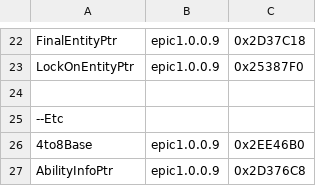
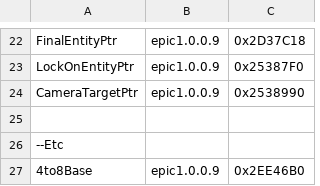
Before and after one commit to synth-the-humanoid/KHMI, a CSV file: KHMI/offsets.csv, drawn as a sheet; only a part is shown, gaps mark what is left out; the shorter side is filled out with more unchanged rows; the diff names each change by its address in the sheet, - before the commit and + after, or states it on an @@ line.

```diff
--- a/KHMI/offsets.csv
+++ b/KHMI/offsets.csv
+row 24: CameraTargetPtr | epic1.0.0.9 | 0x2538990
```
Also changed, not shown: 7 other files.
